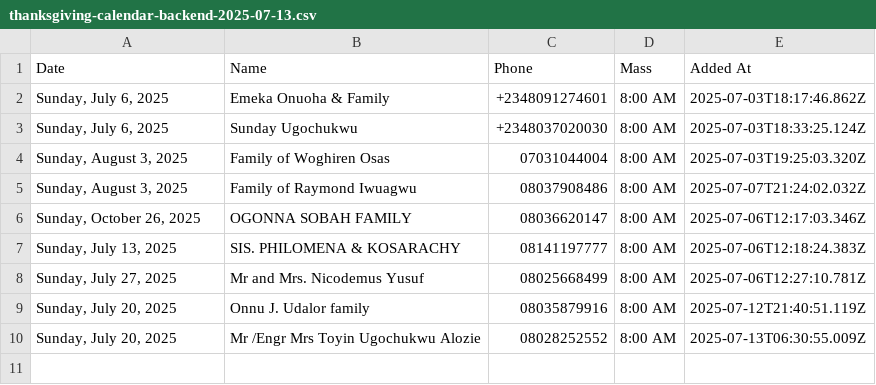
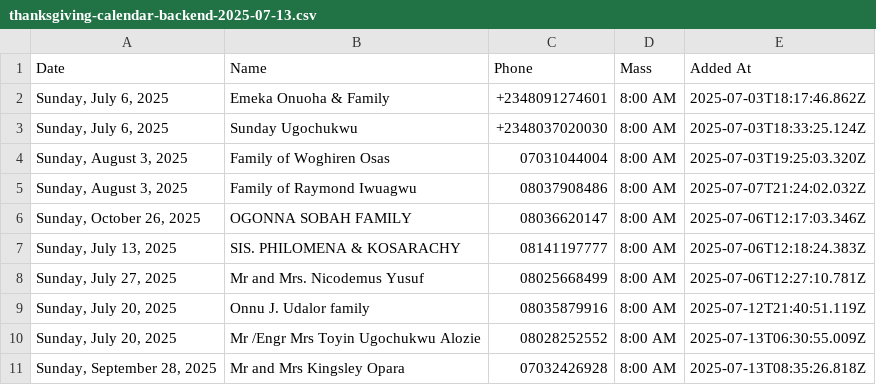
Before and after one commit to Engr-Zeus/family-harvest-vercel, a CSV file: thanksgiving-calendar-backend-2025-07-13.csv, drawn as a sheet; the diff names each change by its address in the sheet, - before the commit and + after, or states it on an @@ line.

Commit message:
Update backend CSV: Mr and Mrs Kingsley Opara added to 2025-09-28

```diff
--- a/thanksgiving-calendar-backend-2025-07-13.csv
+++ b/thanksgiving-calendar-backend-2025-07-13.csv
+row 11: Sunday, September 28, 2025 | Mr and Mrs Kingsley Opara | 07032426928 | 8:00 AM | 2025-07-13T08:35:26.818Z
```
